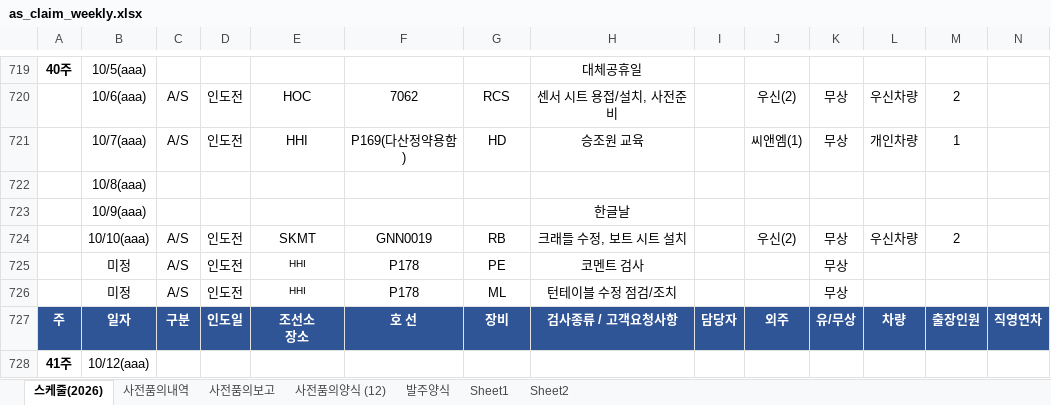
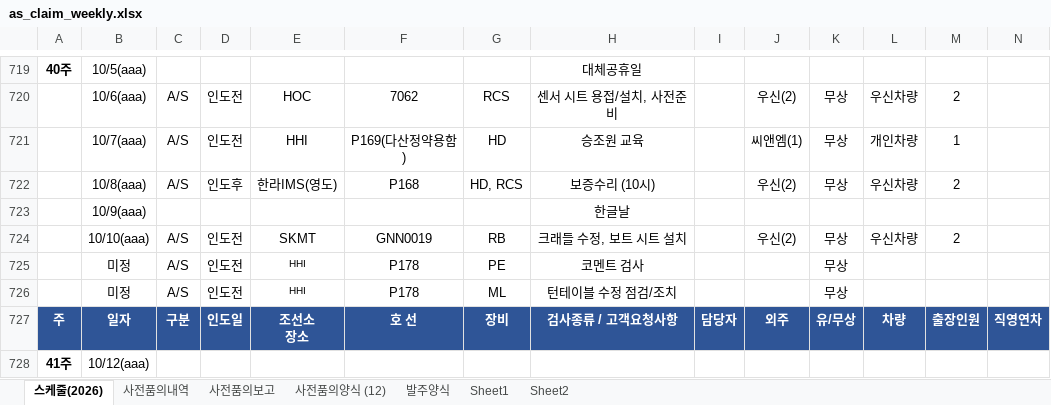
Before and after one commit to andaiga-create/weekly-schedule, an Excel workbook: as_claim_weekly.xlsx, sheet 스케줄(2026), drawn as a sheet; only a part is shown, gaps mark what is left out; values as stored, in another font and other column widths than the file's, no borders; table styles not drawn; removed rows and columns are numbered as before the commit, all else as after; rows hold the shown columns only; the diff names each change by its address in the sheet, - before the commit and + after, or states it on an @@ line.

Commit message:
Auto update: 2026-09-30(수) 14:00:03.27

```diff
--- a/as_claim_weekly.xlsx (sheet 스케줄(2026))
+++ b/as_claim_weekly.xlsx (sheet 스케줄(2026))
-row 722:  | 10/8(aaa)
+row 722:  | 10/8(aaa) | A/S | 인도후 | 한라IMS(영도) | P168 | HD, RCS | 보증수리 (10시) |  | 우신(2) | 무상 | 우신차량 | 2
```
